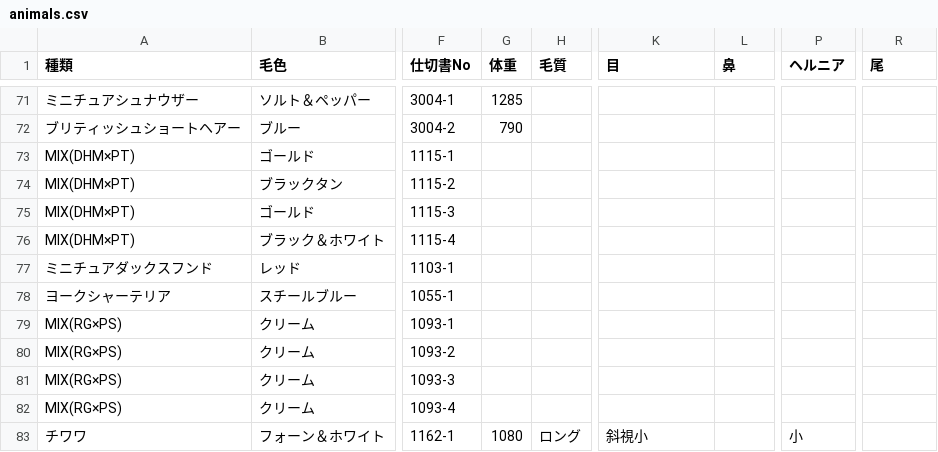
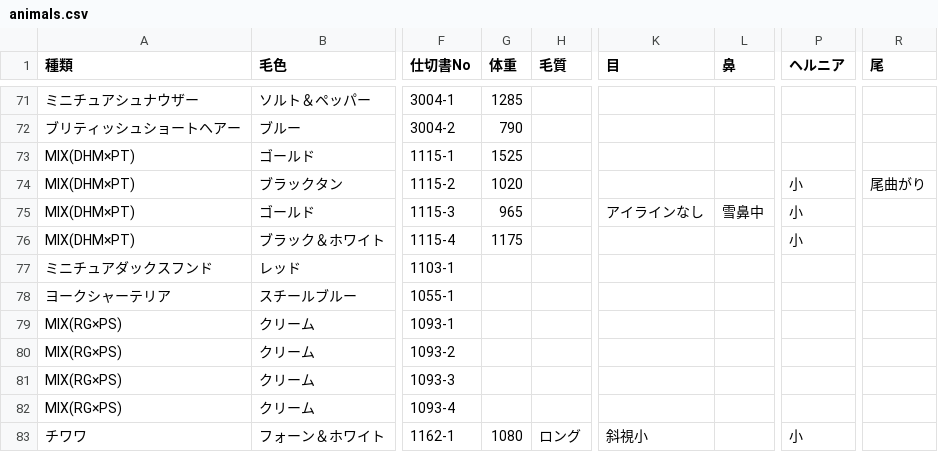
Before and after one commit to hkd-petpark/auction-catalog, a CSV file: animals.csv, drawn as a sheet; only a part is shown, gaps mark what is left out; the diff names each change by its address in the sheet, - before the commit and + after, or states it on an @@ line.

Commit message:
Update animals.csv

```diff
--- a/animals.csv
+++ b/animals.csv
-G73 (体重): (empty)
+G73 (体重): 1525
-G74 (体重): (empty)
+G74 (体重): 1020
-P74:P76 (ヘルニア): (empty)
+P74:P76 (ヘルニア): 小
-R74 (尾): (empty)
+R74 (尾): 尾曲がり
-G75 (体重): (empty)
+G75 (体重): 965
-K75 (目): (empty)
+K75 (目): アイラインなし
-L75 (鼻): (empty)
+L75 (鼻): 雪鼻中
-G76 (体重): (empty)
+G76 (体重): 1175
```
